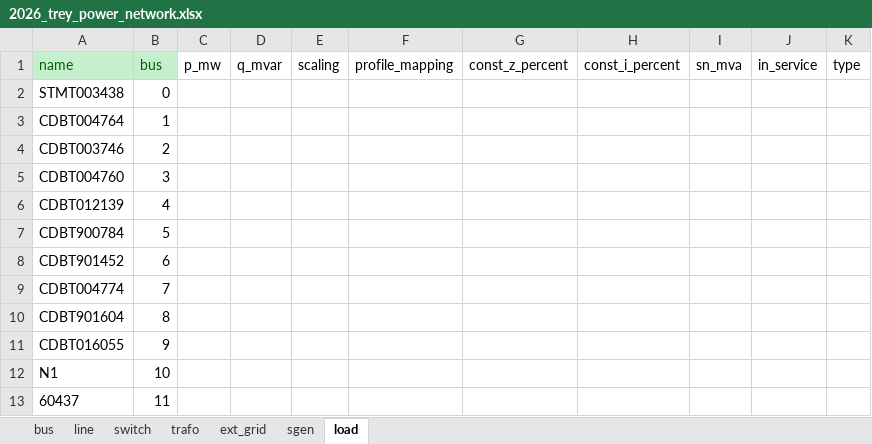
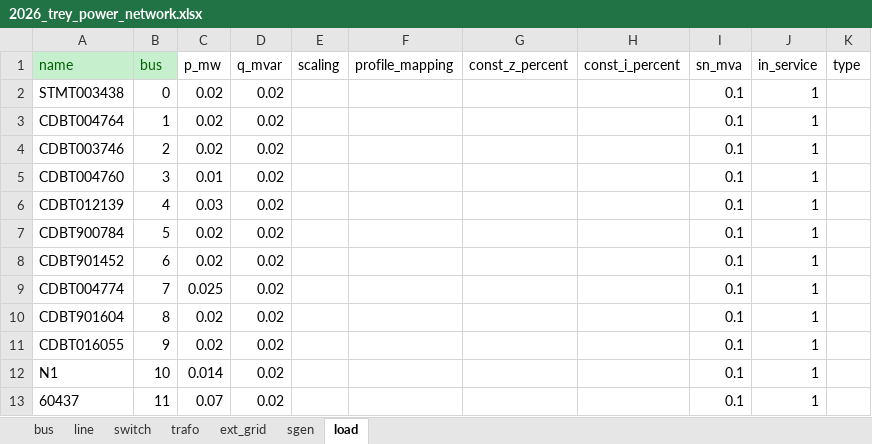
Before and after one commit to enzo-conod/rhtlab_2026_ECD, an Excel workbook: Personal_folder/mini-projet-trey/annexes/2026_trey_power_network.xlsx, sheet load, drawn as a sheet; values as stored, in another font and other column widths than the file's, no borders; the diff names each change by its address in the sheet, - before the commit and + after, or states it on an @@ line.

```diff
--- a/Personal_folder/mini-projet-trey/annexes/2026_trey_power_network.xlsx (sheet load)
+++ b/Personal_folder/mini-projet-trey/annexes/2026_trey_power_network.xlsx (sheet load)
-C2:C4 (p_mw): (empty)
+C2:C4 (p_mw): 0.02
-D2:D13 (q_mvar): (empty)
+D2:D13 (q_mvar): 0.02
-I2:I13 (sn_mva): (empty)
+I2:I13 (sn_mva): 0.1
-J2:J13 (in_service): (empty)
+J2:J13 (in_service): 1
-C5 (p_mw): (empty)
+C5 (p_mw): 0.01
-C6 (p_mw): (empty)
+C6 (p_mw): 0.03
-C7:C8 (p_mw): (empty)
+C7:C8 (p_mw): 0.02
-C9 (p_mw): (empty)
+C9 (p_mw): 0.025
-C10:C11 (p_mw): (empty)
+C10:C11 (p_mw): 0.02
-C12 (p_mw): (empty)
+C12 (p_mw): 0.014
-C13 (p_mw): (empty)
+C13 (p_mw): 0.07
```
Also changed, not shown: sheet bus, sheet line, sheet ext_grid, sheet trafo, 1 other file.
